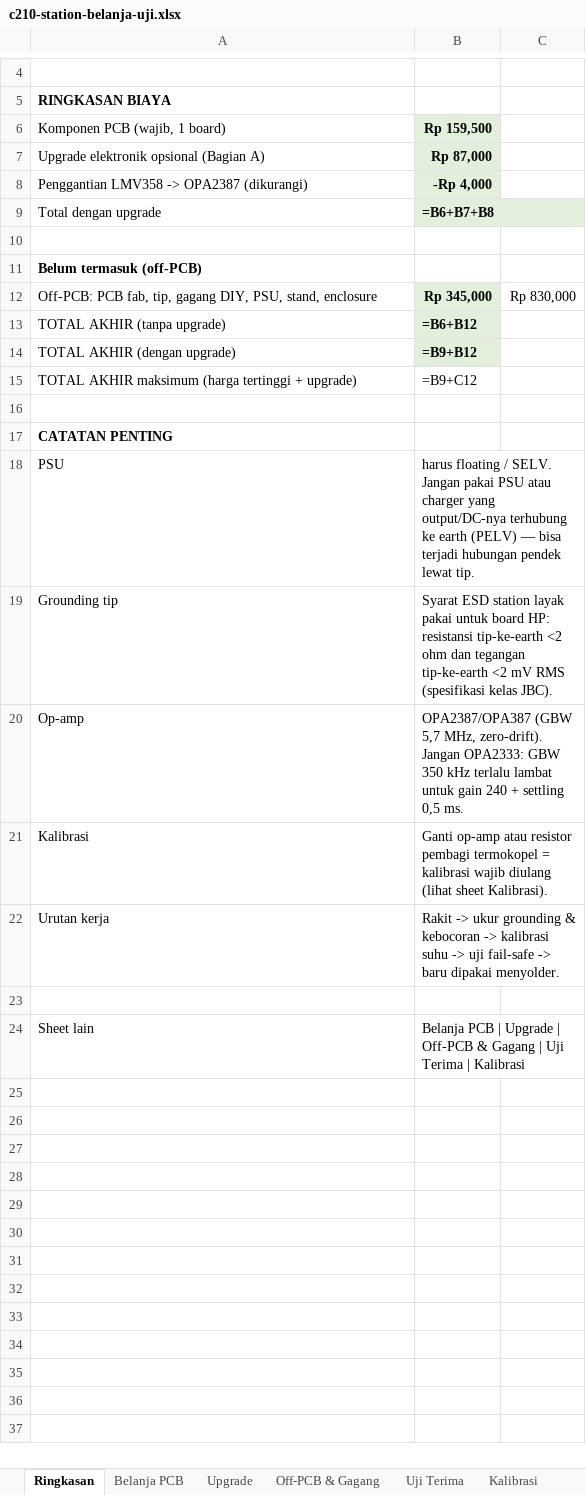
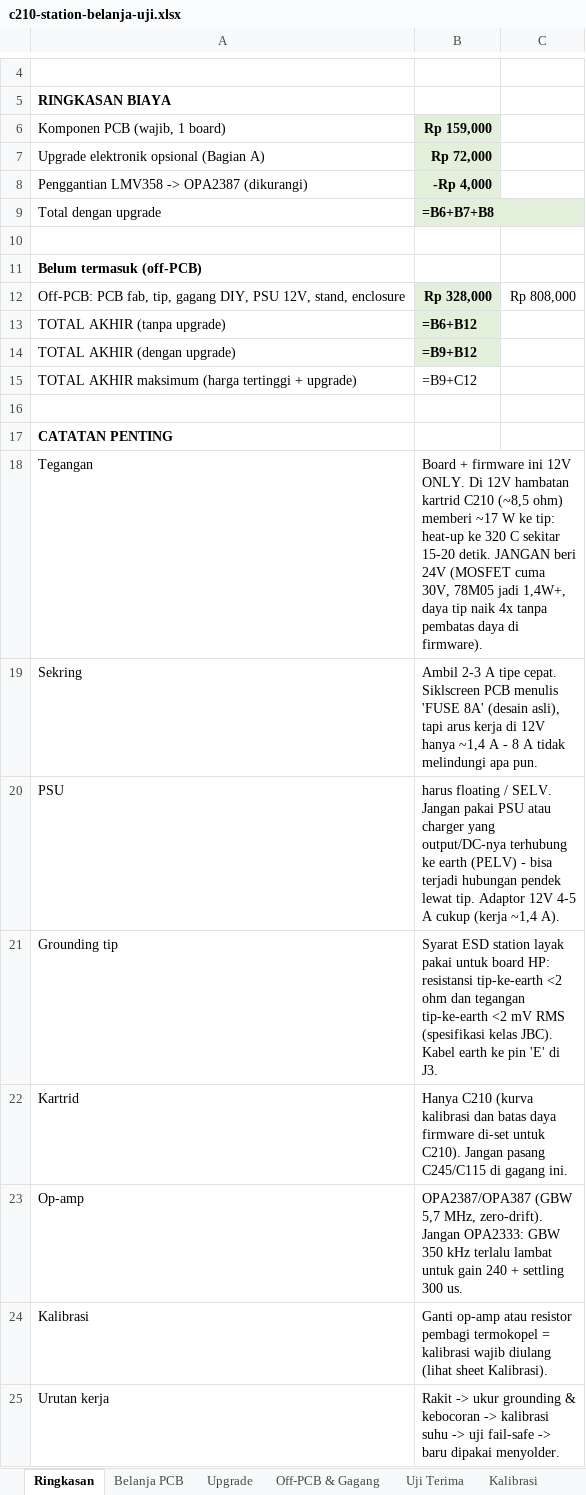
Before and after one commit to mift2609/c210-diy-station-bom, an Excel workbook: c210-station-belanja-uji.xlsx, sheet Ringkasan, drawn as a sheet; only a part is shown, gaps mark what is left out; the shorter side is filled out with more unchanged rows; values as stored, in another font and other column widths than the file's, no borders; formulas without a stored value are shown as written; addresses are those after the commit; the diff names each change by its address in the sheet, - before the commit and + after, or states it on an @@ line.

Commit message:
Sesuaikan daftar komponen untuk 12V: sekring 2-3A, PSU 12V, zener 18V dilepas, +SW-520D, upgrade MOSFET 40V dihapus

```diff
--- a/c210-station-belanja-uji.xlsx (sheet Ringkasan)
+++ b/c210-station-belanja-uji.xlsx (sheet Ringkasan)
-B6: Rp 159,500
+B6: Rp 159,000
-B7: Rp 87,000
+B7: Rp 72,000
-A12: …gagang DIY, PSU, stand, enclosure
+A12: …gagang DIY, PSU 12V, stand, enclosure
-B12: Rp 345,000
+B12: Rp 328,000
-C12: Rp 830,000
+C12: Rp 808,000
+row 18: Tegangan | Board + firmware ini 12V ONLY. Di 12V hambatan kartrid C210 (~8,5 ohm) memberi ~17 W ke tip: heat-up ke 320 C sekitar 15-20 detik. JANGAN beri 24V (MOSFET cuma 30V, 78M05 jadi 1,4W+, daya tip naik 4x tanpa pembatas daya di firmware).
+row 19: Sekring | Ambil 2-3 A tipe cepat. Siklscreen PCB menulis 'FUSE 8A' (desain asli), tapi arus kerja di 12V hanya ~1,4 A - 8 A tidak melindungi apa pun.
-B20: …earth (PELV) — bisa terjadi hubungan pendek lewat tip.
+B20: …earth (PELV) - bisa terjadi hubungan pendek lewat tip. Adaptor 12V 4-5 A cukup (kerja ~1,4 A).
-B21: …kelas JBC).
+B21: …kelas JBC). Kabel earth ke pin 'E' di J3.
+row 22: Kartrid | Hanya C210 (kurva kalibrasi dan batas daya firmware di-set untuk C210). Jangan pasang C245/C115 di gagang ini.
-B23: …+ settling 0,5 ms.
+B23: …+ settling 300 us.
```
Also changed, not shown: sheet Off-PCB & Gagang, sheet Upgrade, sheet Belanja PCB, 1 other file.
